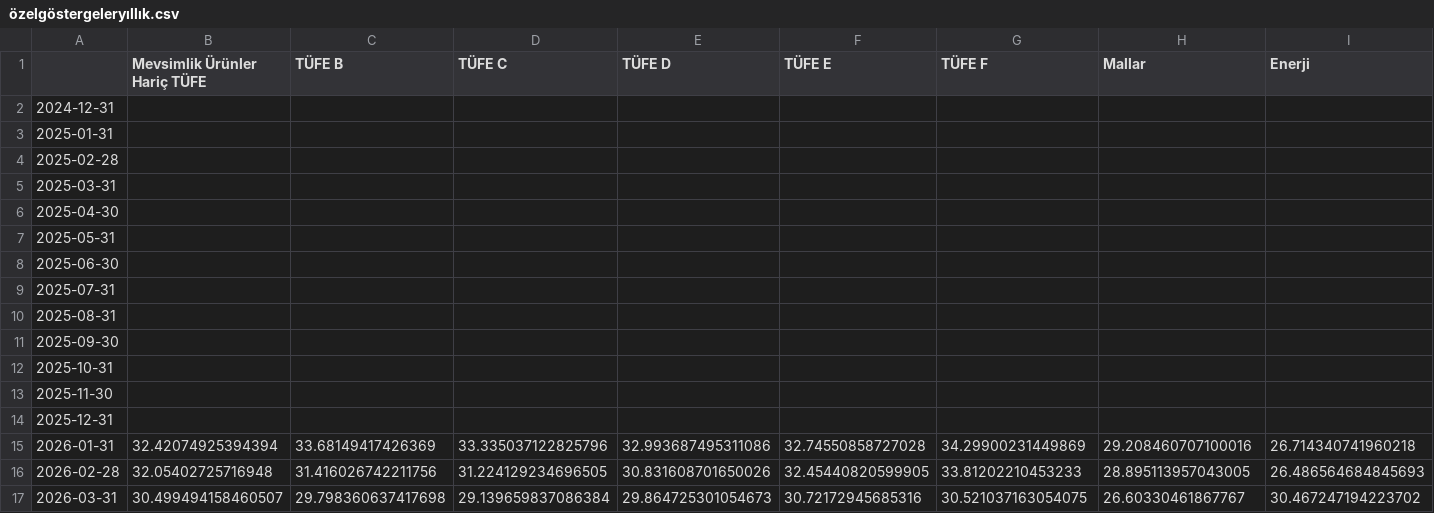
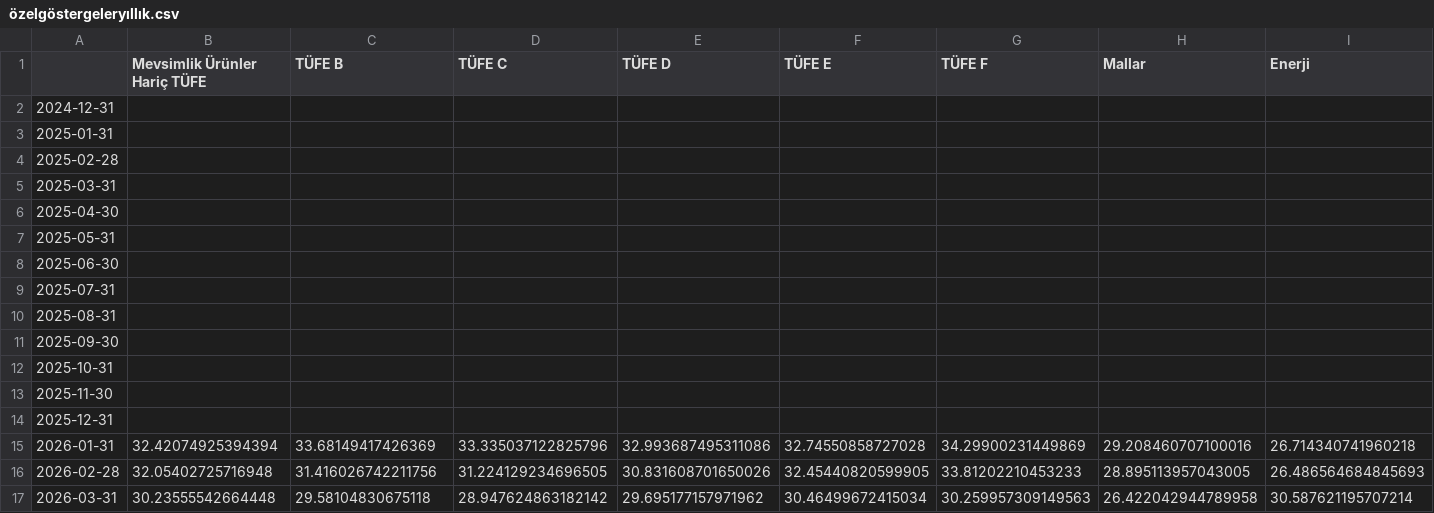
Before and after one commit to kaboya19/web-tufe-flask, a CSV file: özelgöstergeleryıllık.csv, drawn as a sheet; only a part is shown; the diff covers the shown part only; the diff names each change by its address in the sheet, - before the commit and + after, or states it on an @@ line.

```diff
--- a/özelgöstergeleryıllık.csv
+++ b/özelgöstergeleryıllık.csv
-B17 (Mevsimlik Ürünler Hariç TÜFE): 30.499494158460507
+B17 (Mevsimlik Ürünler Hariç TÜFE): 30.23555542664448
-C17 (TÜFE B): 29.798360637417698
+C17 (TÜFE B): 29.58104830675118
-D17 (TÜFE C): 29.139659837086384
+D17 (TÜFE C): 28.947624863182142
-E17 (TÜFE D): 29.864725301054673
+E17 (TÜFE D): 29.695177157971962
-F17 (TÜFE E): 30.72172945685316
+F17 (TÜFE E): 30.46499672415034
-G17 (TÜFE F): 30.521037163054075
+G17 (TÜFE F): 30.259957309149563
-H17 (Mallar): 26.60330461867767
+H17 (Mallar): 26.422042944789958
-I17 (Enerji): 30.467247194223702
+I17 (Enerji): 30.587621195707214
```
Also changed, not shown: 18 edited cells elsewhere in this file, açlıksınırı.csv, harcamagruplarıyıllık.csv, 10 other files.
